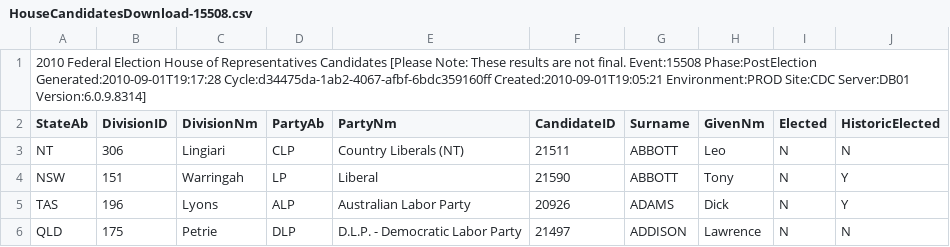
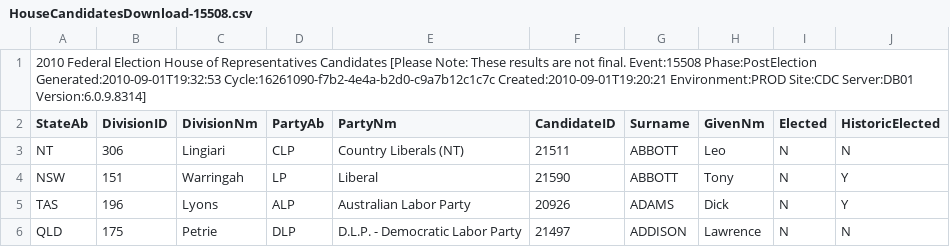
Before and after one commit to d1b/AustralianFederalElection2010CSV, a CSV file: HouseCandidatesDownload-15508.csv, drawn as a sheet; only a part is shown.

```diff
--- a/HouseCandidatesDownload-15508.csv
+++ b/HouseCandidatesDownload-15508.csv
@@ -1,2 +1,2 @@
-2010 Federal Election House of Representatives Candidates [Please Note: These results are not final. Event:15508 Phase:PostElection Generated:2010-09-01T19:17:28 Cycle:d34475da-1ab2-4067-afbf-6bdc359160ff Created:2010-09-01T19:05:21 Environment:PROD Site:CDC Server:DB01 Version:6.0.9.8314]
+2010 Federal Election House of Representatives Candidates [Please Note: These results are not final. Event:15508 Phase:PostElection Generated:2010-09-01T19:32:53 Cycle:16261090-f7b2-4e4a-b2d0-c9a7b12c1c7c Created:2010-09-01T19:20:21 Environment:PROD Site:CDC Server:DB01 Version:6.0.9.8314]
 StateAb,DivisionID,DivisionNm,PartyAb,PartyNm,CandidateID,Surname,GivenNm,Elected,HistoricElected
```
Also changed, not shown: HouseFirstPrefsByCandidateByVoteTypeDownload-15508.csv, HouseFirstPrefsByPartyDownload-15508.csv, 22 other files.
